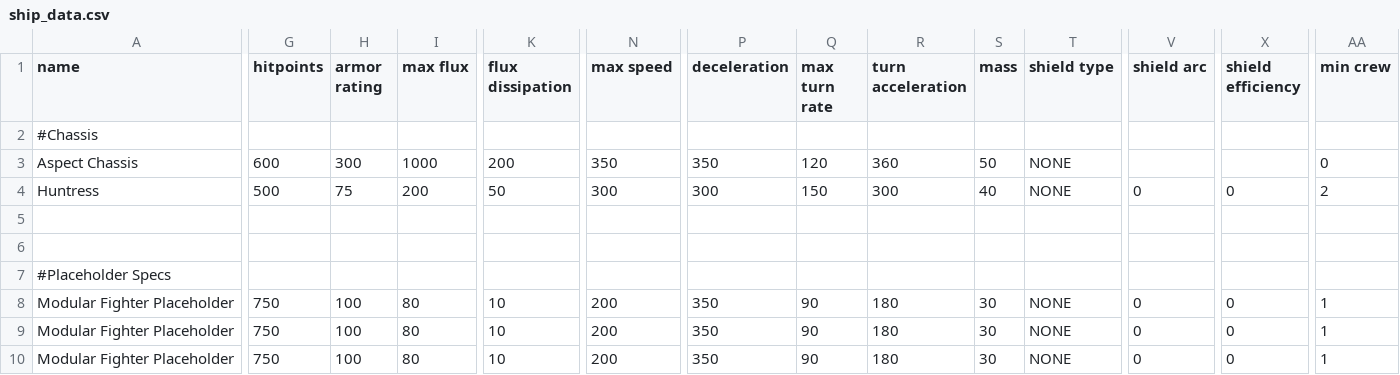
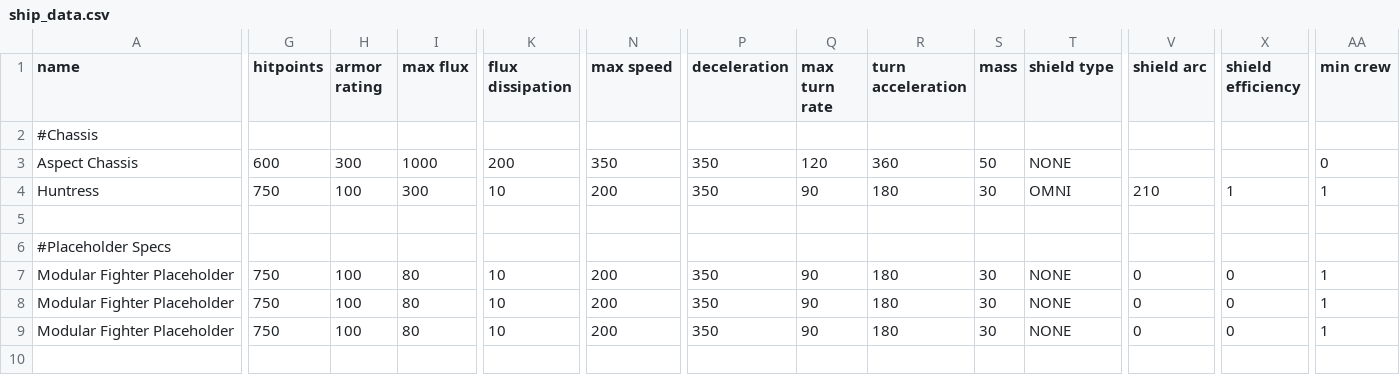
Before and after one commit to Lukas22041/ModularFighters, a CSV file: data/hulls/ship_data.csv, drawn as a sheet; only a part is shown, gaps mark what is left out; rows hold the shown columns only; the diff covers the shown part only; the diff names each change by its address in the sheet, - before the commit and + after, or states it on an @@ line.

```diff
--- a/data/hulls/ship_data.csv
+++ b/data/hulls/ship_data.csv
-G4 (hitpoints): 500
+G4 (hitpoints): 750
-H4 (armor rating): 75
+H4 (armor rating): 100
-I4 (max flux): 200
+I4 (max flux): 300
-K4 (flux dissipation): 50
+K4 (flux dissipation): 10
-N4 (max speed): 300
+N4 (max speed): 200
-P4 (deceleration): 300
+P4 (deceleration): 350
-Q4 (max turn rate): 150
+Q4 (max turn rate): 90
-R4 (turn acceleration): 300
+R4 (turn acceleration): 180
-S4 (mass): 40
+S4 (mass): 30
-T4 (shield type): NONE
+T4 (shield type): OMNI
-V4 (shield arc): 0
+V4 (shield arc): 210
-X4 (shield efficiency): 0
+X4 (shield efficiency): 1
-AA4 (min crew): 2
+AA4 (min crew): 1
-row 5: (empty)
```
Also changed, not shown: 2 edited cells elsewhere in this file, data/config/modular_fighters_components.csv, data/hulls/wing_data.csv, 10 other files.
